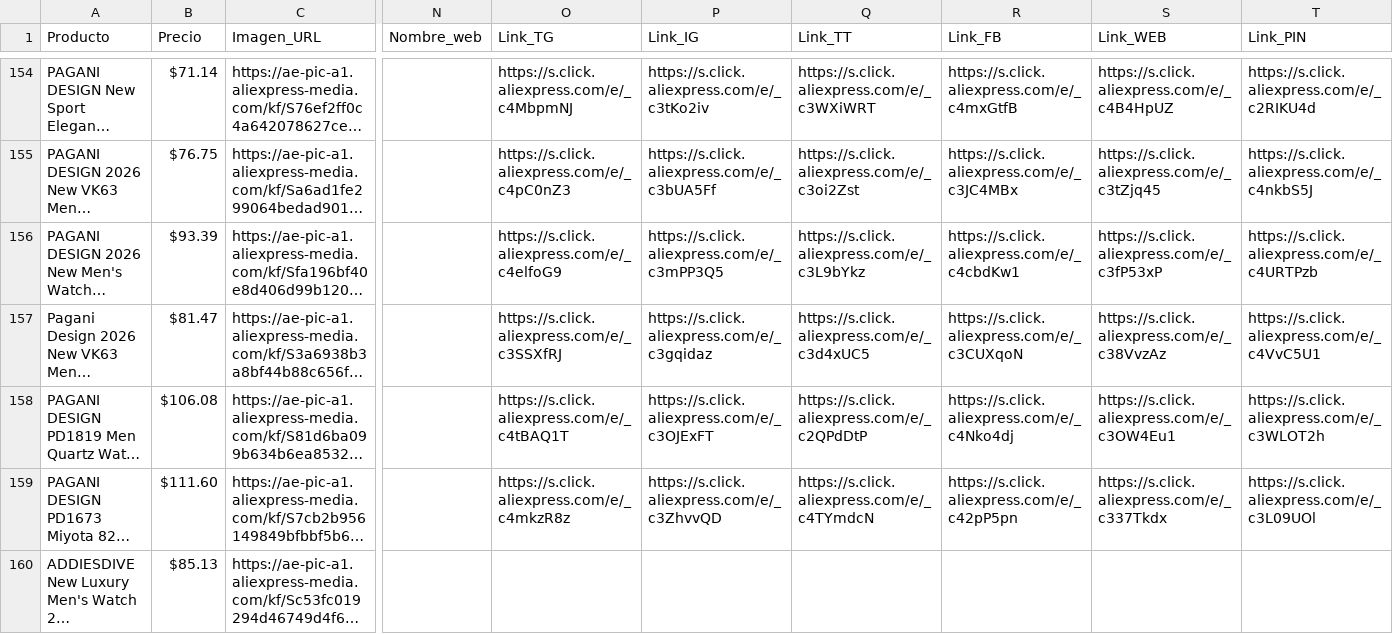
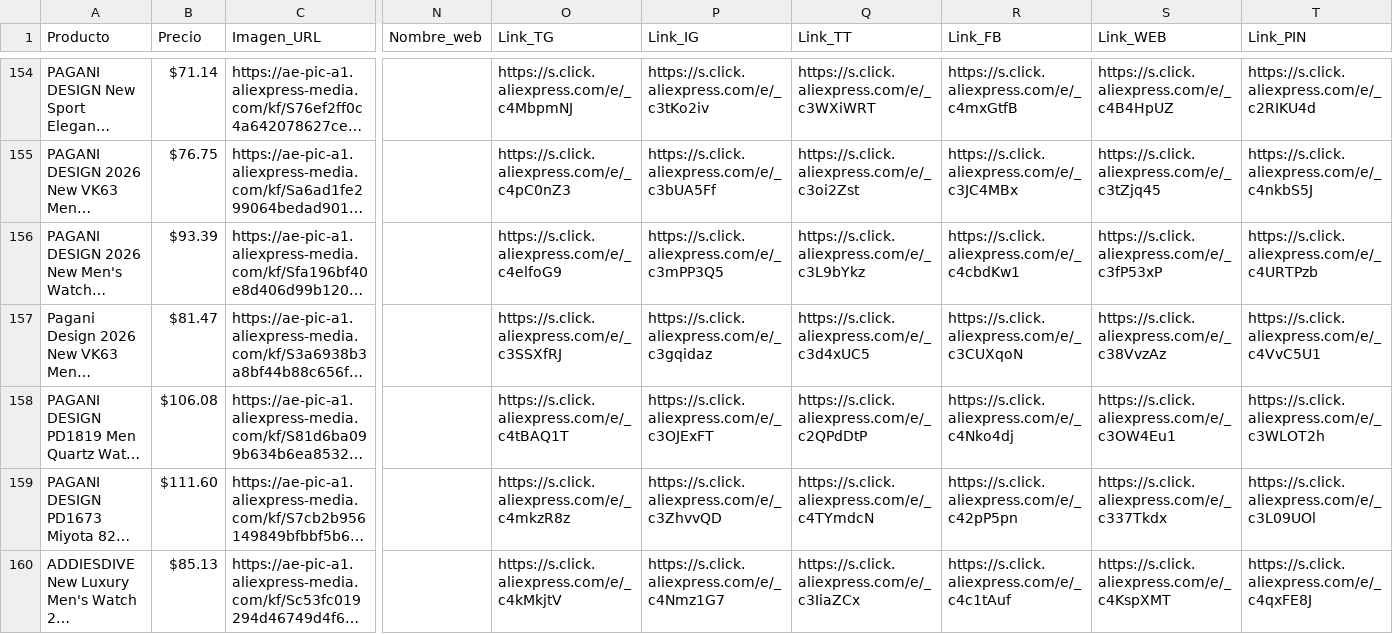
Before and after one commit to Gus1227/Gus1227.github.io, a CSV file: catalogo.csv, drawn as a sheet; only a part is shown, gaps mark what is left out; long unchanged cells end in …; the diff names each change by its address in the sheet, - before the commit and + after, or states it on an @@ line.

```diff
--- a/catalogo.csv
+++ b/catalogo.csv
-O160 (Link_TG): (empty)
+O160 (Link_TG): https://s.click.aliexpress.com/e/_c4kMkjtV
-P160 (Link_IG): (empty)
+P160 (Link_IG): https://s.click.aliexpress.com/e/_c4Nmz1G7
-Q160 (Link_TT): (empty)
+Q160 (Link_TT): https://s.click.aliexpress.com/e/_c3IiaZCx
-R160 (Link_FB): (empty)
+R160 (Link_FB): https://s.click.aliexpress.com/e/_c4c1tAuf
-S160 (Link_WEB): (empty)
+S160 (Link_WEB): https://s.click.aliexpress.com/e/_c4KspXMT
-T160 (Link_PIN): (empty)
+T160 (Link_PIN): https://s.click.aliexpress.com/e/_c4qxFE8J
```
Also changed, not shown: 1 other file.
